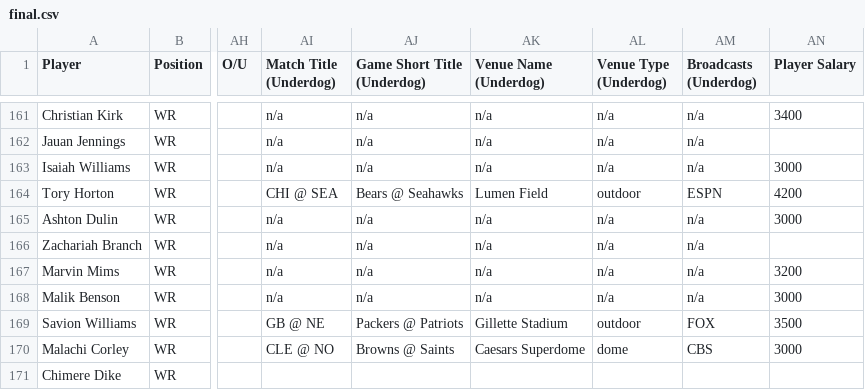
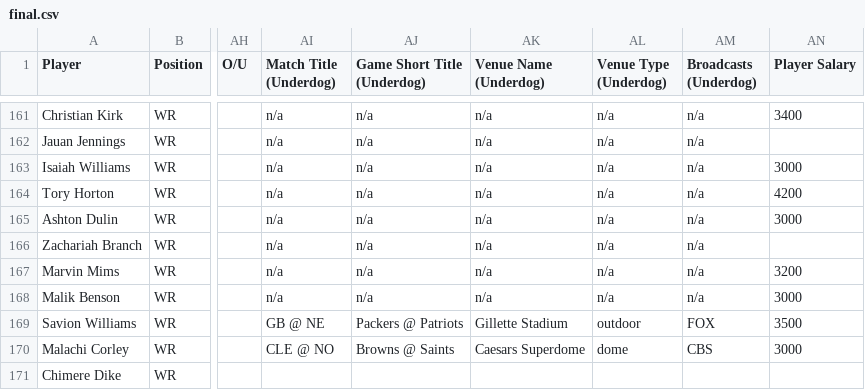
Before and after one commit to 925Sports/925Sports-nfl-dfs-data, a CSV file: final.csv, drawn as a sheet; only a part is shown, gaps mark what is left out; the diff names each change by its address in the sheet, - before the commit and + after, or states it on an @@ line.

```diff
--- a/final.csv
+++ b/final.csv
-AI164 (Match Title (Underdog)): CHI @ SEA
+AI164 (Match Title (Underdog)): n/a
-AJ164 (Game Short Title (Underdog)): Bears @ Seahawks
+AJ164 (Game Short Title (Underdog)): n/a
-AK164 (Venue Name (Underdog)): Lumen Field
+AK164 (Venue Name (Underdog)): n/a
-AL164 (Venue Type (Underdog)): outdoor
+AL164 (Venue Type (Underdog)): n/a
-AM164 (Broadcasts (Underdog)): ESPN
+AM164 (Broadcasts (Underdog)): n/a
```
Also changed, not shown: 1 other file.
